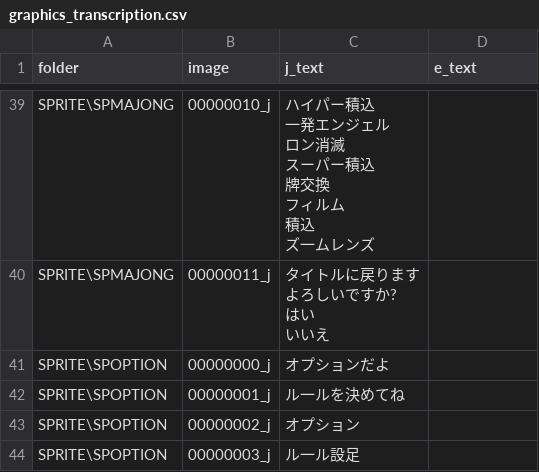
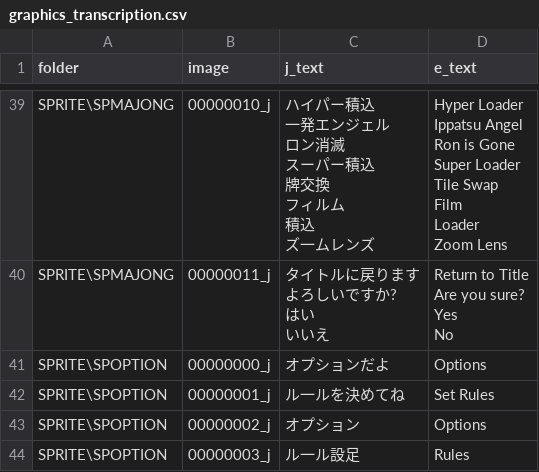
Before and after one commit to ScatterdBrain/Love-Mahjong-English-Translation-Patch, a CSV file: text/graphics_transcription.csv, drawn as a sheet; only a part is shown, gaps mark what is left out; ↵ is a line break in a cell; the diff covers the shown part only; the diff names each change by its address in the sheet, - before the commit and + after, or states it on an @@ line.

```diff
--- a/text/graphics_transcription.csv
+++ b/text/graphics_transcription.csv
-D39 (e_text): (empty)
+D39 (e_text): Hyper Loader ↵ Ippatsu Angel ↵ Ron is Gone ↵ Super Loader ↵ Tile Swap ↵ Film ↵ Loader ↵ Zoom Lens
-D40 (e_text): (empty)
+D40 (e_text): Return to Title ↵ Are you sure? ↵ Yes ↵ No
-D41 (e_text): (empty)
+D41 (e_text): Options
-D42 (e_text): (empty)
+D42 (e_text): Set Rules
-D43 (e_text): (empty)
+D43 (e_text): Options
-D44 (e_text): (empty)
+D44 (e_text): Rules
```
Also changed, not shown: 36 edited cells elsewhere in this file, text/SCRDAT.csv.
